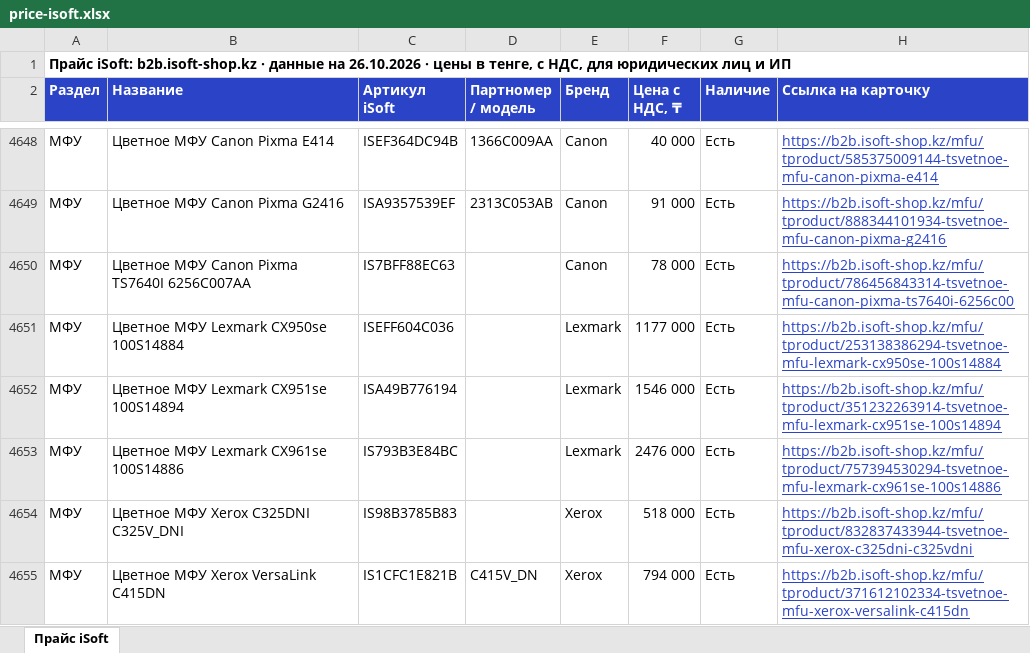
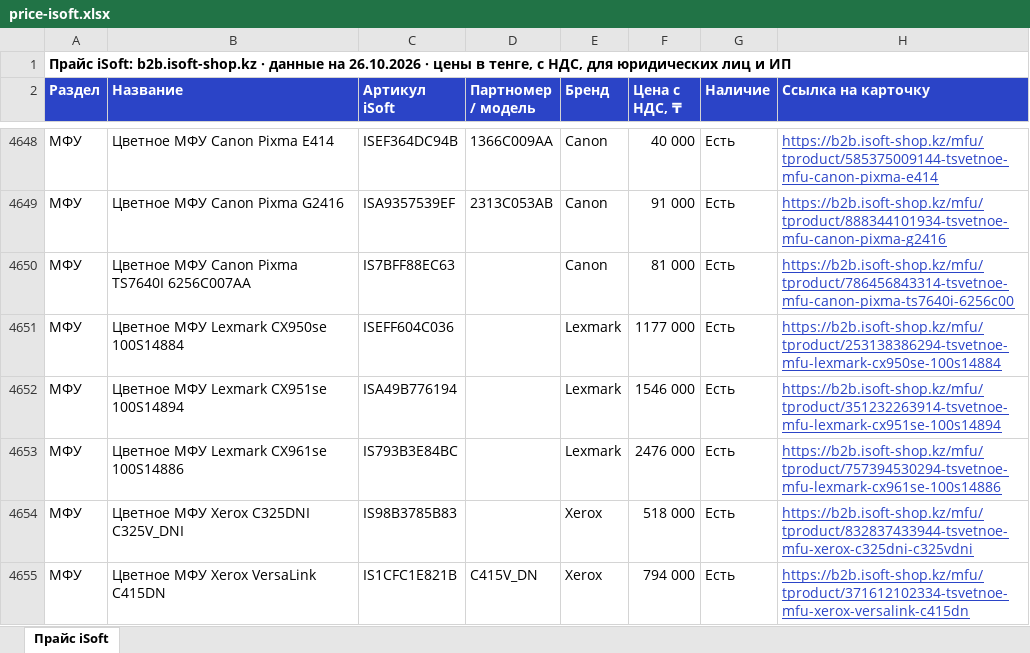
Before and after one commit to askhatjuve-ops/isoft-search, an Excel workbook: price-isoft.xlsx, sheet Прайс iSoft, drawn as a sheet; only a part is shown, gaps mark what is left out; values as stored, in another font and other column widths than the file's, no borders; the diff names each change by its address in the sheet, - before the commit and + after, or states it on an @@ line.

```diff
--- a/price-isoft.xlsx (sheet Прайс iSoft)
+++ b/price-isoft.xlsx (sheet Прайс iSoft)
-F4650 (Цена с НДС, ₸): 78 000
+F4650 (Цена с НДС, ₸): 81 000
```
Also changed, not shown: 5 other files.
